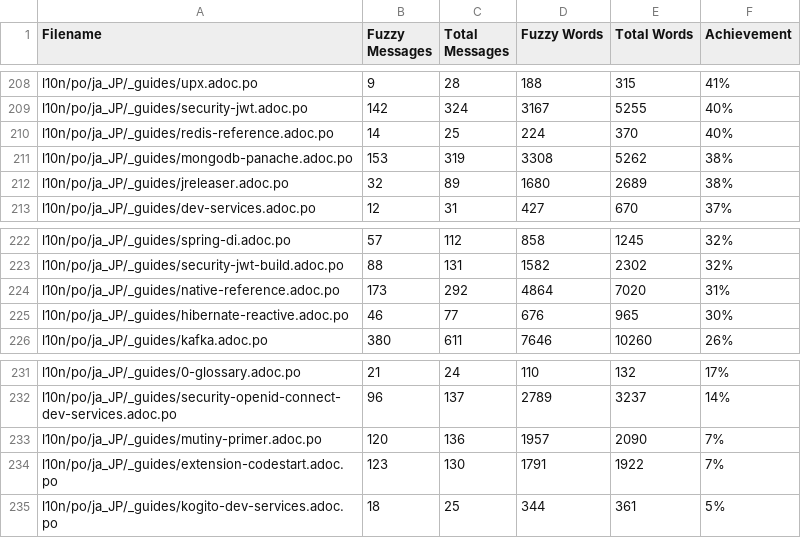
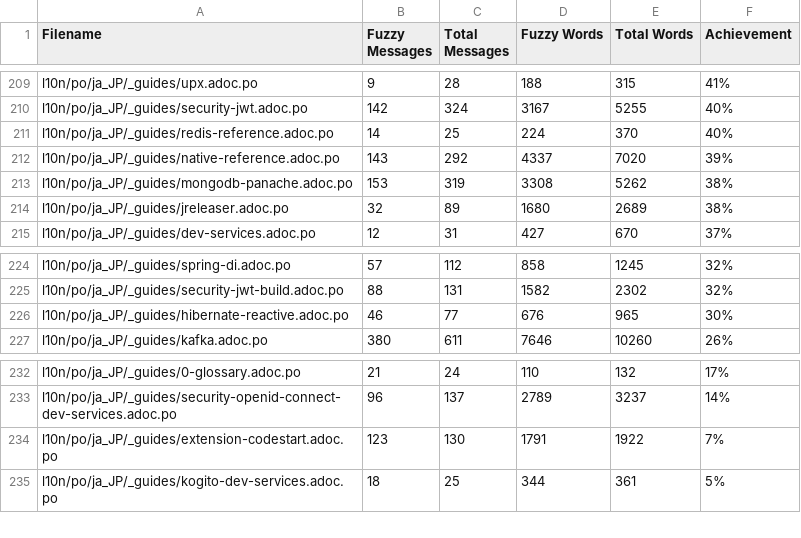
Before and after one commit to quarkusio/ja.quarkus.io, a CSV file: l10n/stats/translation.csv, drawn as a sheet; only a part is shown, gaps mark what is left out; the diff covers the shown part only.

```diff
--- a/l10n/stats/translation.csv
+++ b/l10n/stats/translation.csv
@@ -210,2 +211,3 @@ l10n/po/ja_JP/_guides/security-jwt.adoc.po, 142, 324, 3167, 5255 ,40%
 l10n/po/ja_JP/_guides/redis-reference.adoc.po, 14, 25, 224, 370 ,40%
+l10n/po/ja_JP/_guides/native-reference.adoc.po, 143, 292, 4337, 7020 ,39%
 l10n/po/ja_JP/_guides/mongodb-panache.adoc.po, 153, 319, 3308, 5262 ,38%
@@ -223,3 +225,2 @@ l10n/po/ja_JP/_guides/spring-di.adoc.po, 57, 112, 858, 1245 ,32%
 l10n/po/ja_JP/_guides/security-jwt-build.adoc.po, 88, 131, 1582, 2302 ,32%
-l10n/po/ja_JP/_guides/native-reference.adoc.po, 173, 292, 4864, 7020 ,31%
 l10n/po/ja_JP/_guides/hibernate-reactive.adoc.po, 46, 77, 676, 965 ,30%
@@ -232,3 +233,2 @@ l10n/po/ja_JP/_guides/0-glossary.adoc.po, 21, 24, 110, 132 ,17%
 l10n/po/ja_JP/_guides/security-openid-connect-dev-services.adoc.po, 96, 137, 2789, 3237 ,14%
-l10n/po/ja_JP/_guides/mutiny-primer.adoc.po, 120, 136, 1957, 2090 ,7%
 l10n/po/ja_JP/_guides/extension-codestart.adoc.po, 123, 130, 1791, 1922 ,7%
```
Also changed, not shown: 6 added rows and 5 removed rows elsewhere in this file.
